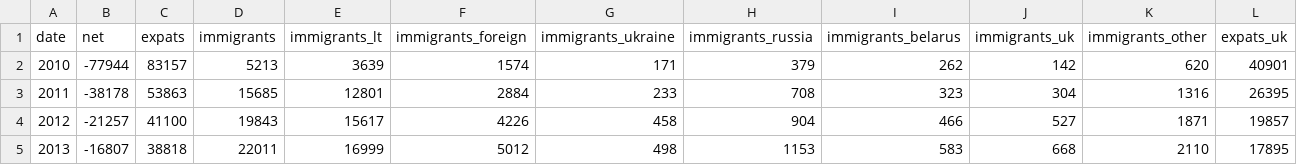
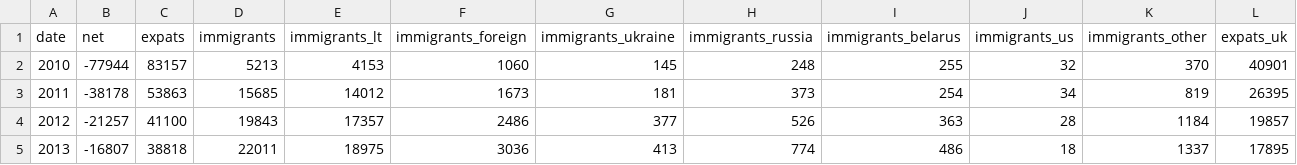
Before and after one commit to vrepsys/emigration-pages, a CSV file: data/total-migration.csv, drawn as a sheet; only a part is shown; the diff covers the shown part only; the diff names each change by its address in the sheet, - before the commit and + after, or states it on an @@ line.

```diff
--- a/data/total-migration.csv
+++ b/data/total-migration.csv
-J1: immigrants_uk
+J1: immigrants_us
-E2 (immigrants_lt): 3639
+E2 (immigrants_lt): 4153
-F2 (immigrants_foreign): 1574
+F2 (immigrants_foreign): 1060
-G2 (immigrants_ukraine): 171
+G2 (immigrants_ukraine): 145
-H2 (immigrants_russia): 379
+H2 (immigrants_russia): 248
-I2 (immigrants_belarus): 262
+I2 (immigrants_belarus): 255
-J2 (immigrants_us): 142
+J2 (immigrants_us): 32
-K2 (immigrants_other): 620
+K2 (immigrants_other): 370
-E3 (immigrants_lt): 12801
+E3 (immigrants_lt): 14012
-F3 (immigrants_foreign): 2884
+F3 (immigrants_foreign): 1673
-G3 (immigrants_ukraine): 233
+G3 (immigrants_ukraine): 181
-H3 (immigrants_russia): 708
+H3 (immigrants_russia): 373
-I3 (immigrants_belarus): 323
+I3 (immigrants_belarus): 254
-J3 (immigrants_us): 304
+J3 (immigrants_us): 34
-K3 (immigrants_other): 1316
+K3 (immigrants_other): 819
-E4 (immigrants_lt): 15617
+E4 (immigrants_lt): 17357
-F4 (immigrants_foreign): 4226
+F4 (immigrants_foreign): 2486
-G4 (immigrants_ukraine): 458
+G4 (immigrants_ukraine): 377
-H4 (immigrants_russia): 904
+H4 (immigrants_russia): 526
-I4 (immigrants_belarus): 466
+I4 (immigrants_belarus): 363
-J4 (immigrants_us): 527
+J4 (immigrants_us): 28
-K4 (immigrants_other): 1871
+K4 (immigrants_other): 1184
-E5 (immigrants_lt): 16999
+E5 (immigrants_lt): 18975
-F5 (immigrants_foreign): 5012
+F5 (immigrants_foreign): 3036
-G5 (immigrants_ukraine): 498
+G5 (immigrants_ukraine): 413
-H5 (immigrants_russia): 1153
+H5 (immigrants_russia): 774
-I5 (immigrants_belarus): 583
+I5 (immigrants_belarus): 486
-J5 (immigrants_us): 668
+J5 (immigrants_us): 18
-K5 (immigrants_other): 2110
+K5 (immigrants_other): 1337
```
Also changed, not shown: 1 added row and 21 edited cells elsewhere in this file, data/monthly-emigration.csv, 8 other files.
